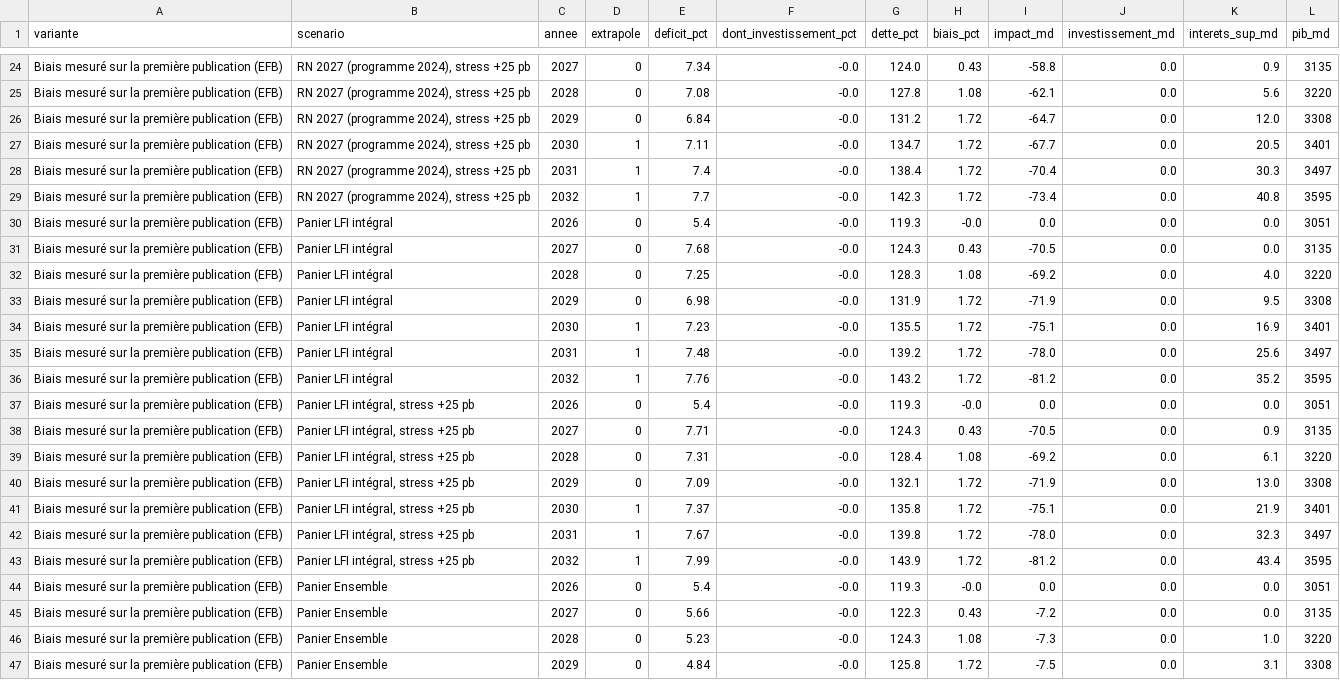
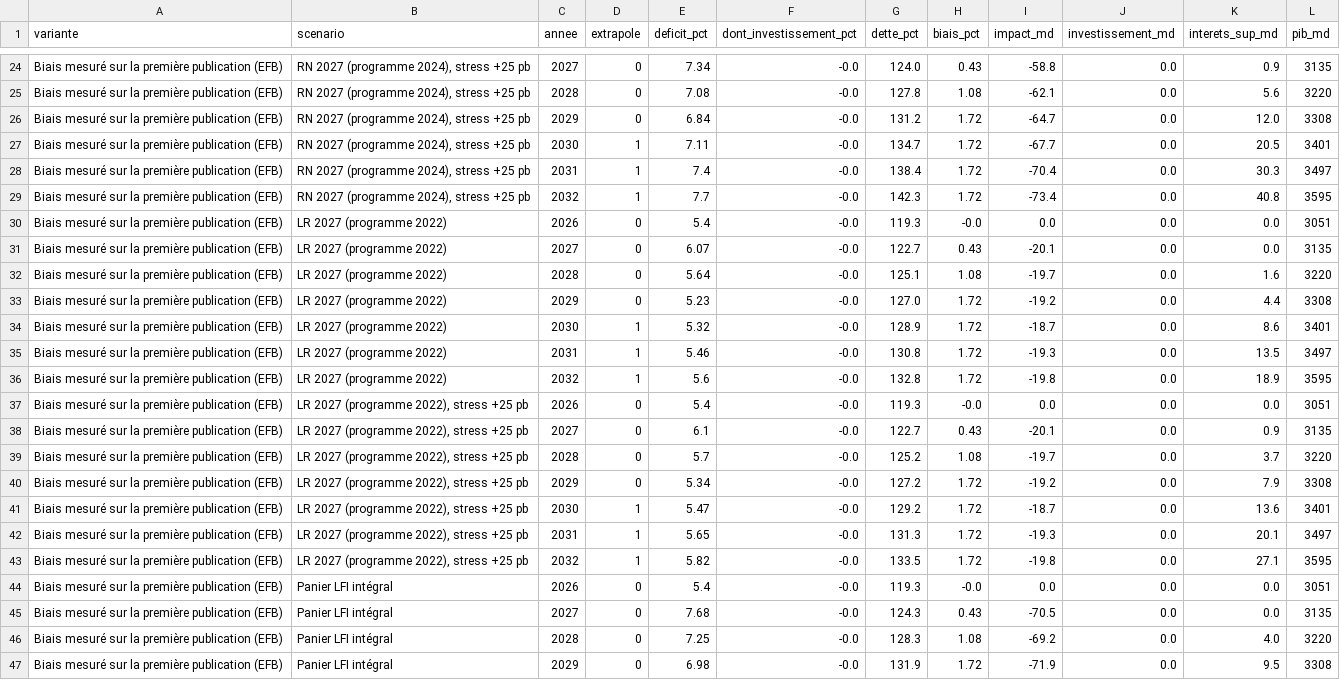
Before and after one commit to HugoFara/promesses-a-l-epreuve, a CSV file: data/projection_variantes.csv, drawn as a sheet; only a part is shown, gaps mark what is left out; the shorter side is filled out with more unchanged rows; the diff names each change by its address in the sheet, - before the commit and + after, or states it on an @@ line.

```diff
--- a/data/projection_variantes.csv
+++ b/data/projection_variantes.csv
+row 30: Biais mesuré sur la première publication (EFB) | LR 2027 (programme 2022) | 2026 | 0 | 5.4 | -0.0 | 119.3 | -0.0 | 0.0 | 0.0 | 0.0 | 3051
+row 31: Biais mesuré sur la première publication (EFB) | LR 2027 (programme 2022) | 2027 | 0 | 6.07 | -0.0 | 122.7 | 0.43 | -20.1 | 0.0 | 0.0 | 3135
+row 32: Biais mesuré sur la première publication (EFB) | LR 2027 (programme 2022) | 2028 | 0 | 5.64 | -0.0 | 125.1 | 1.08 | -19.7 | 0.0 | 1.6 | 3220
+row 33: Biais mesuré sur la première publication (EFB) | LR 2027 (programme 2022) | 2029 | 0 | 5.23 | -0.0 | 127.0 | 1.72 | -19.2 | 0.0 | 4.4 | 3308
+row 34: Biais mesuré sur la première publication (EFB) | LR 2027 (programme 2022) | 2030 | 1 | 5.32 | -0.0 | 128.9 | 1.72 | -18.7 | 0.0 | 8.6 | 3401
+row 35: Biais mesuré sur la première publication (EFB) | LR 2027 (programme 2022) | 2031 | 1 | 5.46 | -0.0 | 130.8 | 1.72 | -19.3 | 0.0 | 13.5 | 3497
+row 36: Biais mesuré sur la première publication (EFB) | LR 2027 (programme 2022) | 2032 | 1 | 5.6 | -0.0 | 132.8 | 1.72 | -19.8 | 0.0 | 18.9 | 3595
+row 37: Biais mesuré sur la première publication (EFB) | LR 2027 (programme 2022), stress +25 pb | 2026 | 0 | 5.4 | -0.0 | 119.3 | -0.0 | 0.0 | 0.0 | 0.0 | 3051
+row 38: Biais mesuré sur la première publication (EFB) | LR 2027 (programme 2022), stress +25 pb | 2027 | 0 | 6.1 | -0.0 | 122.7 | 0.43 | -20.1 | 0.0 | 0.9 | 3135
+row 39: Biais mesuré sur la première publication (EFB) | LR 2027 (programme 2022), stress +25 pb | 2028 | 0 | 5.7 | -0.0 | 125.2 | 1.08 | -19.7 | 0.0 | 3.7 | 3220
+row 40: Biais mesuré sur la première publication (EFB) | LR 2027 (programme 2022), stress +25 pb | 2029 | 0 | 5.34 | -0.0 | 127.2 | 1.72 | -19.2 | 0.0 | 7.9 | 3308
+row 41: Biais mesuré sur la première publication (EFB) | LR 2027 (programme 2022), stress +25 pb | 2030 | 1 | 5.47 | -0.0 | 129.2 | 1.72 | -18.7 | 0.0 | 13.6 | 3401
+row 42: Biais mesuré sur la première publication (EFB) | LR 2027 (programme 2022), stress +25 pb | 2031 | 1 | 5.65 | -0.0 | 131.3 | 1.72 | -19.3 | 0.0 | 20.1 | 3497
+row 43: Biais mesuré sur la première publication (EFB) | LR 2027 (programme 2022), stress +25 pb | 2032 | 1 | 5.82 | -0.0 | 133.5 | 1.72 | -19.8 | 0.0 | 27.1 | 3595
```
Also changed, not shown: data/montee_en_charge.csv, data/moteur_lignes.csv, 19 other files.
